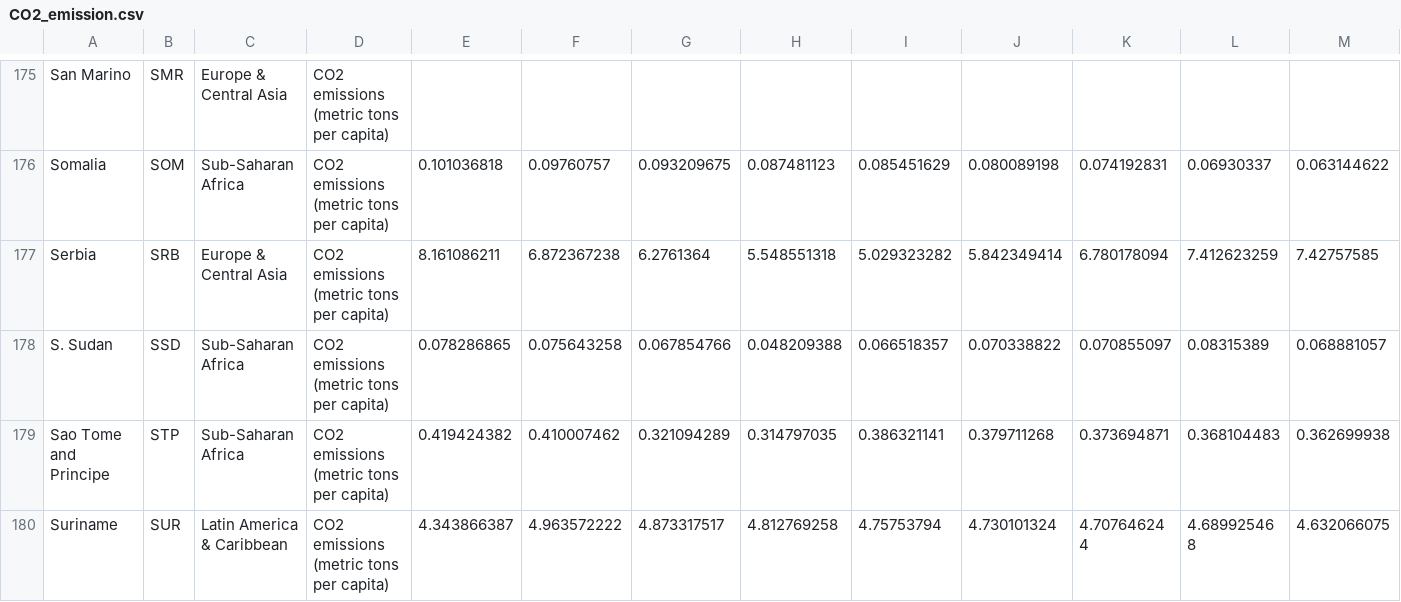
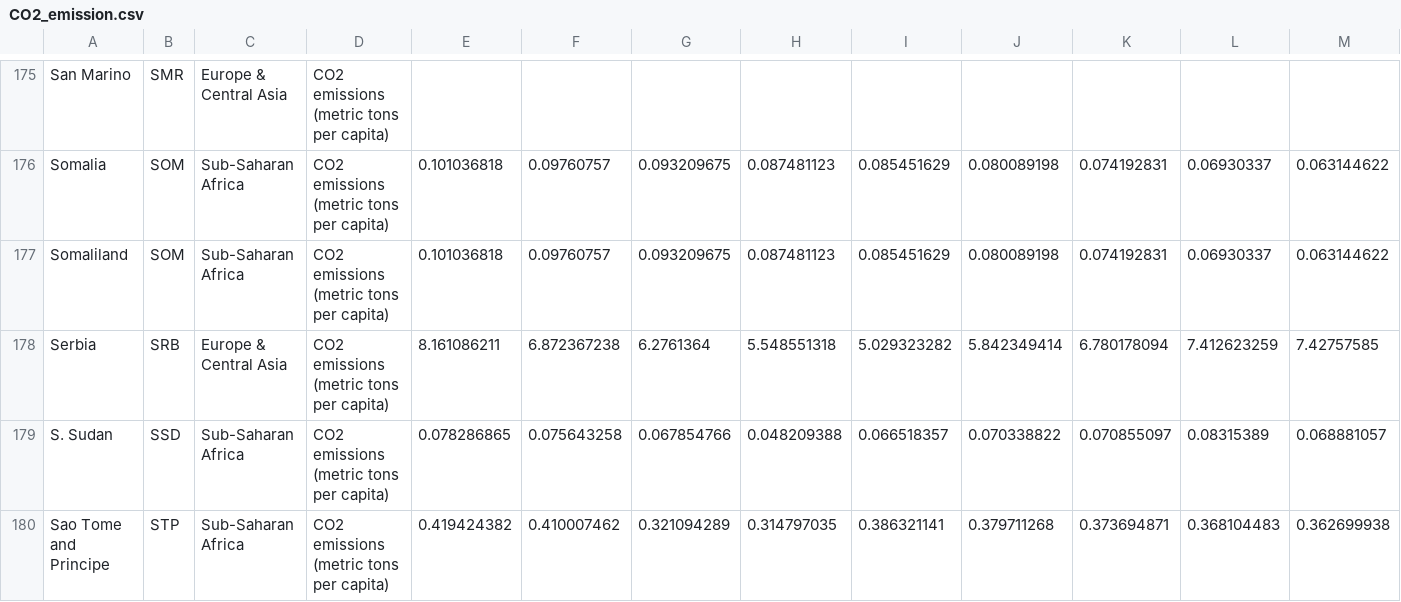
Before and after one commit to ChongJiunnKang/3179, a CSV file: homework9/data/CO2_emission.csv, drawn as a sheet; only a part is shown, gaps mark what is left out; the shorter side is filled out with more unchanged rows; rows hold the shown columns only; the diff names each change by its address in the sheet, - before the commit and + after, or states it on an @@ line.

Commit message:
Update CO2_emission.csv

```diff
--- a/homework9/data/CO2_emission.csv
+++ b/homework9/data/CO2_emission.csv
+row 177: Somaliland | SOM | Sub-Saharan Africa | CO2 emissions (metric tons per capita) | 0.101036818 | 0.09760757 | 0.093209675 | 0.087481123 | 0.085451629 | 0.080089198 | 0.074192831 | 0.06930337 | 0.063144622
```
